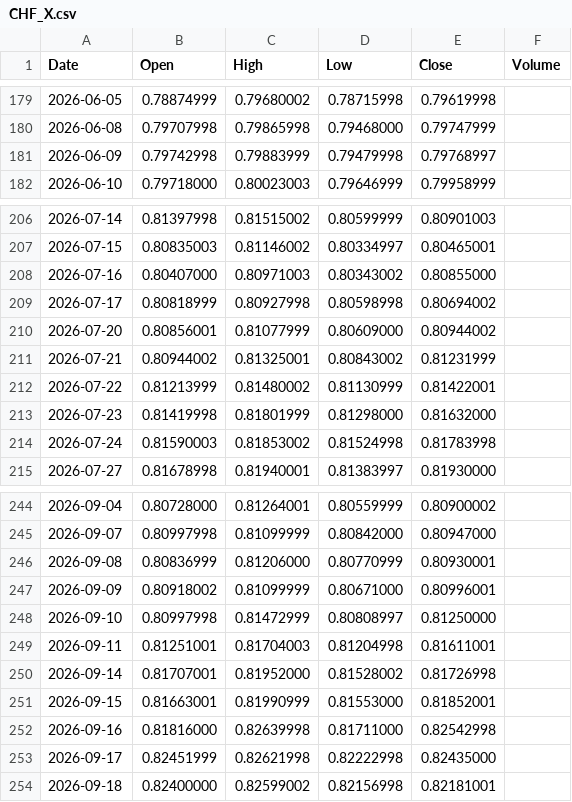
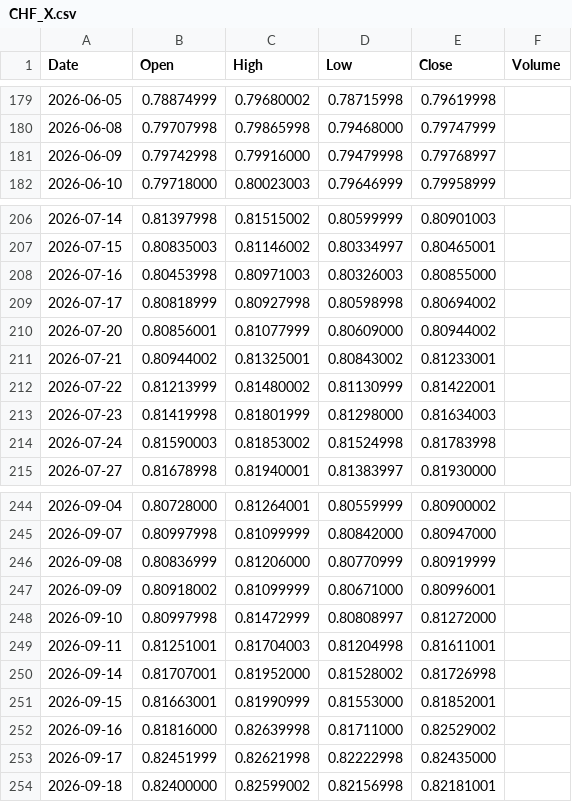
Before and after one commit to originaonxi/nse-value-lens, a CSV file: data/global_prices/CHF_X.csv, drawn as a sheet; only a part is shown, gaps mark what is left out.

```diff
--- a/data/global_prices/CHF_X.csv
+++ b/data/global_prices/CHF_X.csv
@@ -180,3 +180,3 @@ Date,Open,High,Low,Close,Volume
 2026-06-08,0.79707998,0.79865998,0.79468000,0.79747999,
-2026-06-09,0.79742998,0.79883999,0.79479998,0.79768997,
+2026-06-09,0.79742998,0.79916000,0.79479998,0.79768997,
 2026-06-10,0.79718000,0.80023003,0.79646999,0.79958999,
@@ -207,8 +207,8 @@ Date,Open,High,Low,Close,Volume
 2026-07-15,0.80835003,0.81146002,0.80334997,0.80465001,
-2026-07-16,0.80407000,0.80971003,0.80343002,0.80855000,
+2026-07-16,0.80453998,0.80971003,0.80326003,0.80855000,
 2026-07-17,0.80818999,0.80927998,0.80598998,0.80694002,
 2026-07-20,0.80856001,0.81077999,0.80609000,0.80944002,
-2026-07-21,0.80944002,0.81325001,0.80843002,0.81231999,
+2026-07-21,0.80944002,0.81325001,0.80843002,0.81233001,
 2026-07-22,0.81213999,0.81480002,0.81130999,0.81422001,
-2026-07-23,0.81419998,0.81801999,0.81298000,0.81632000,
+2026-07-23,0.81419998,0.81801999,0.81298000,0.81634003,
 2026-07-24,0.81590003,0.81853002,0.81524998,0.81783998,
@@ -245,5 +245,5 @@ Date,Open,High,Low,Close,Volume
 2026-09-07,0.80997998,0.81099999,0.80842000,0.80947000,
-2026-09-08,0.80836999,0.81206000,0.80770999,0.80930001,
+2026-09-08,0.80836999,0.81206000,0.80770999,0.80919999,
 2026-09-09,0.80918002,0.81099999,0.80671000,0.80996001,
-2026-09-10,0.80997998,0.81472999,0.80808997,0.81250000,
+2026-09-10,0.80997998,0.81472999,0.80808997,0.81272000,
 2026-09-11,0.81251001,0.81704003,0.81204998,0.81611001,
@@ -251,3 +251,3 @@ Date,Open,High,Low,Close,Volume
 2026-09-15,0.81663001,0.81990999,0.81553000,0.81852001,
-2026-09-16,0.81816000,0.82639998,0.81711000,0.82542998,
+2026-09-16,0.81816000,0.82639998,0.81711000,0.82529002,
 2026-09-17,0.82451999,0.82621998,0.82222998,0.82435000,
```
Also changed, not shown: data/global_prices/AUDUSD_X.csv, data/global_prices/CAD_X.csv, 9 other files.
